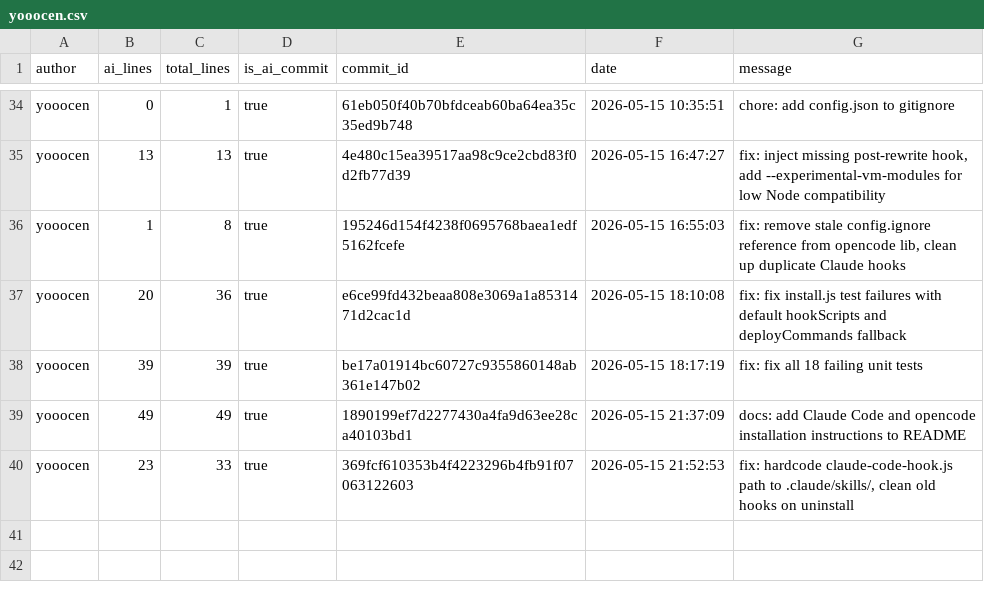
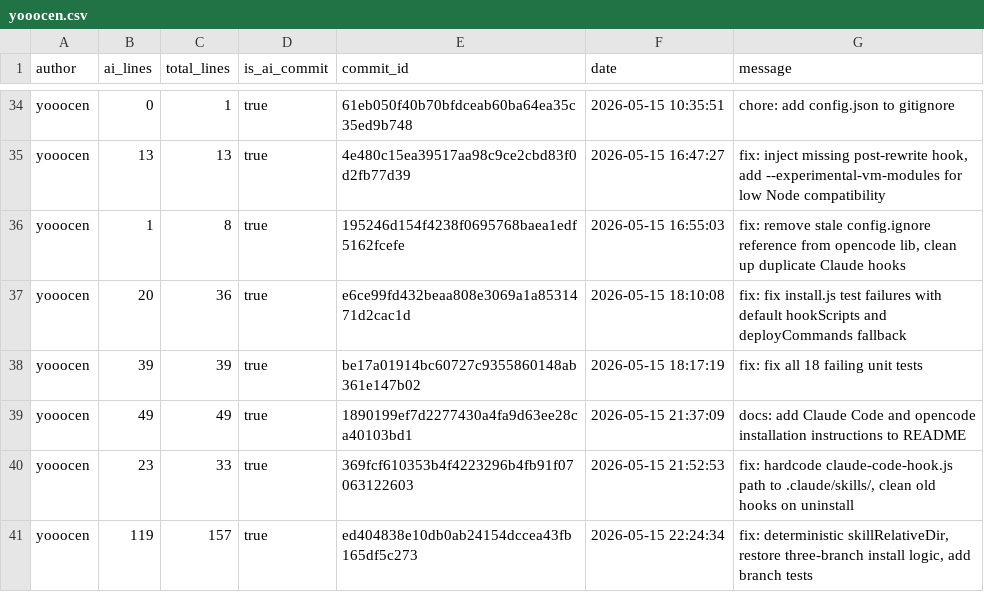
Before and after one commit to JohnJAS/git-code-tracker, a CSV file: .ai-tracking/yooocen.csv, drawn as a sheet; only a part is shown, gaps mark what is left out; the diff names each change by its address in the sheet, - before the commit and + after, or states it on an @@ line.

```diff
--- a/.ai-tracking/yooocen.csv
+++ b/.ai-tracking/yooocen.csv
+row 41: yooocen | 119 | 157 | true | ed404838e10db0ab24154dccea43fb165df5c273 | 2026-05-15 22:24:34 | fix: deterministic skillRelativeDir, restore three-branch install logic, add branch tests
```
